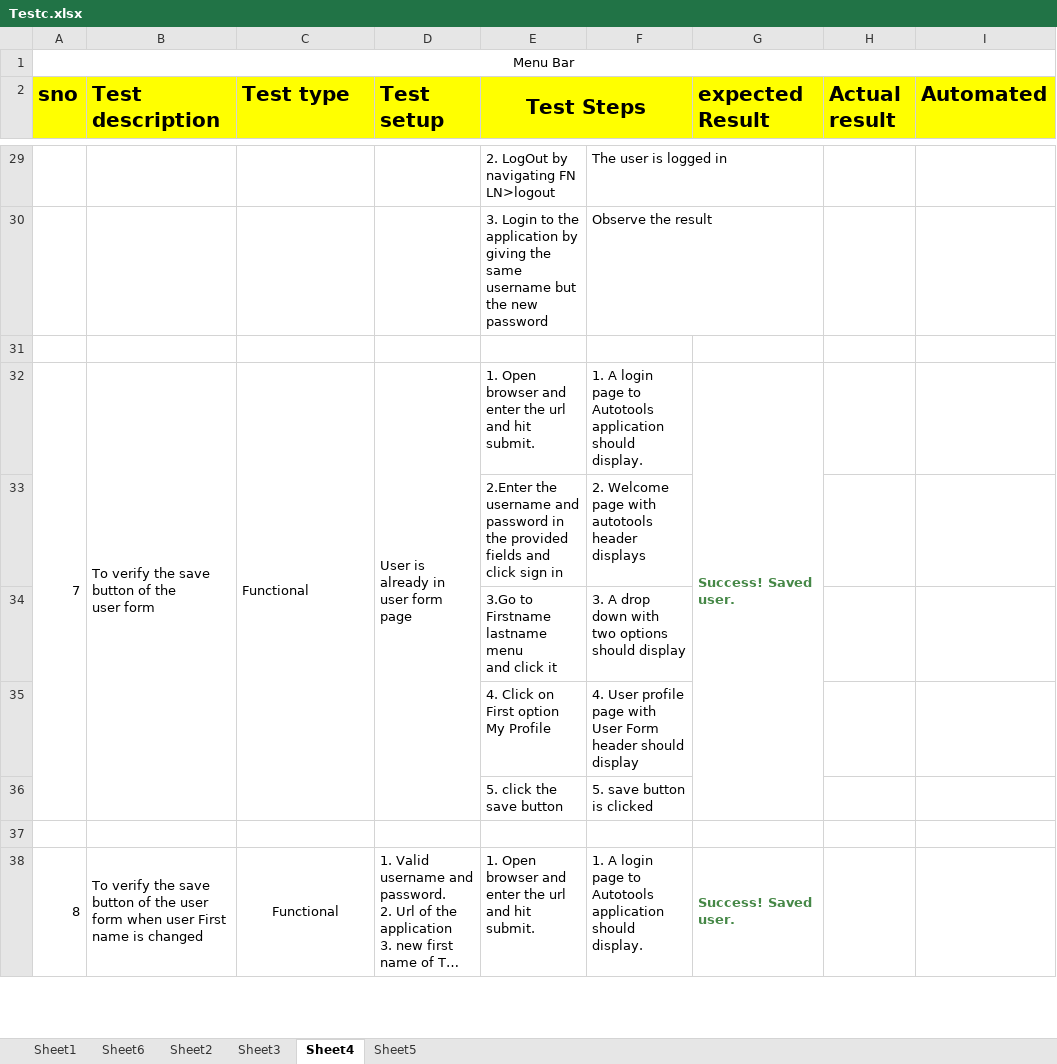
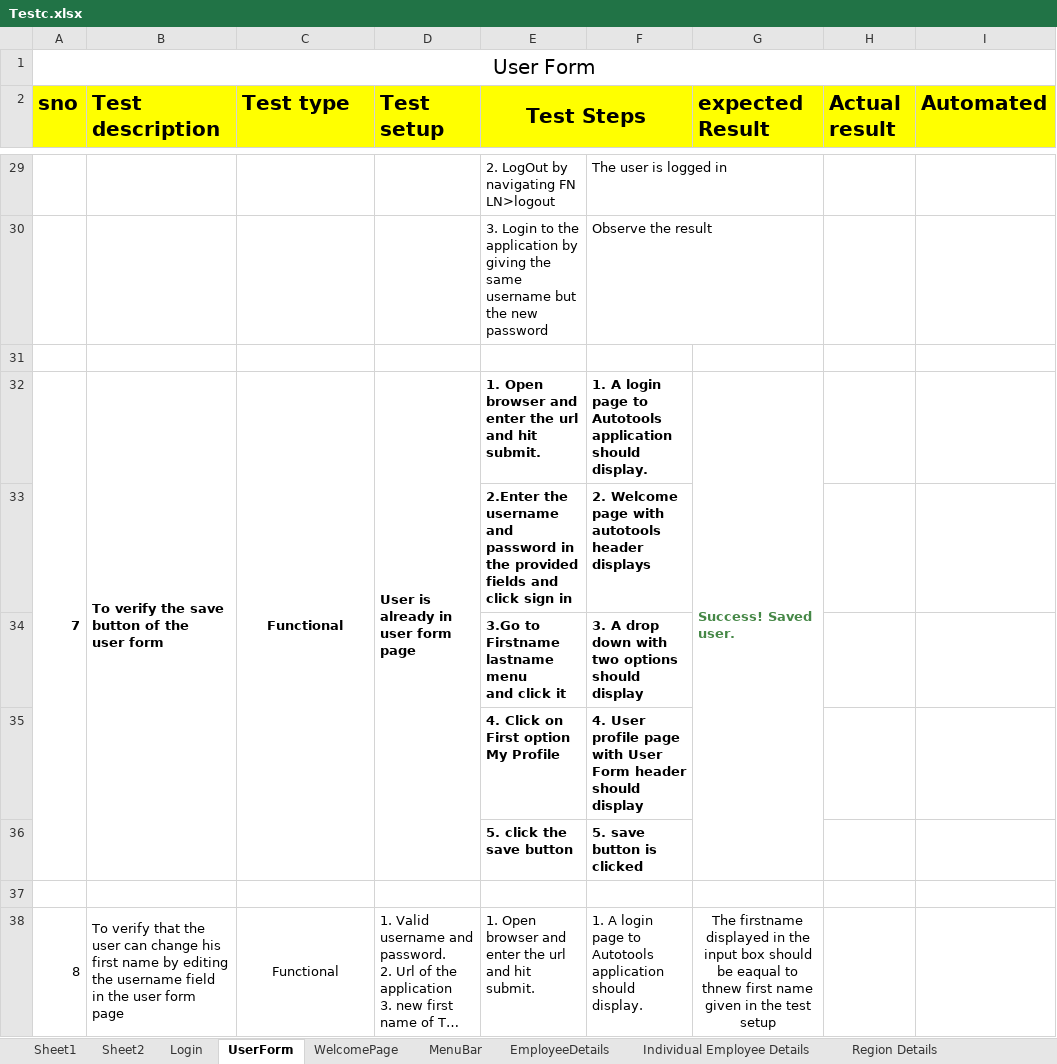
Before and after one commit to shalini-devireddy/TestCases, an Excel workbook: Testc.xlsx, sheet UserForm, drawn as a sheet; only a part is shown, gaps mark what is left out; long unchanged cells end in …; values as stored, in another font and other column widths than the file's, no borders; removed rows and columns are numbered as before the commit, all else as after; the diff covers the shown part only; the diff names each change by its address in the sheet, - before the commit and + after, or states it on an @@ line.

Commit message:
test cases for auto tools application

```diff
--- a/Testc.xlsx (sheet UserForm)
+++ b/Testc.xlsx (sheet UserForm)
-sheet tab: Sheet6
+sheet tab: MenuBar
-sheet tab: Sheet3
+sheet tab: Login
-sheet tab: Sheet4
+sheet tab: UserForm
-sheet tab: Sheet5
+sheet tab: WelcomePage
+sheet tab: EmployeeDetails
+sheet tab: Individual Employee Details
+sheet tab: Region Details
@@ sheet tab order changed: Sheet1 | Sheet2 | Login | UserForm | WelcomePage | MenuBar | EmployeeDetails | Individual Employee Details | Region Details @@
@@ column A (sno) renumbered in row 1 @@
@@ A1 text size: larger @@
-A32:F32 bold: off
+A32:F32 bold: on
-C32 alignment: left
+C32 alignment: center
-E33:F36 bold: off
+E33:F36 bold: on
-B38 (Test description): To verify the save button of the user form when user First name is changed
+B38 (Test description): To verify that the user can change his first name by editing the username field in the user form page
-G38 (expected Result): Success! Saved user.
+G38 (expected Result): The firstname displayed in the input box should be eaqual to thnew first name given in the test setup
@@ G38 alignment: left → center, bold: on → off, text colour: #468847 → black @@
-G38:G42 merged
+G38:G49 merged
```
Also changed, not shown: 228 added rows, 14 removed rows, 20 edited cells, cell formats and merged cells elsewhere in this sheet, sheet MenuBar, sheet Login, sheet WelcomePage, other sheet tabs.
